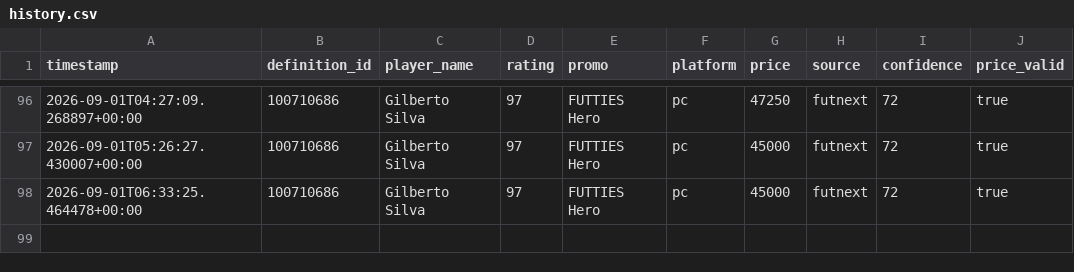
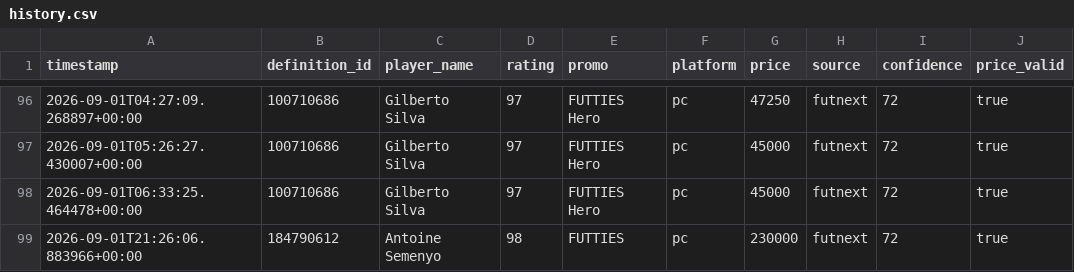
Before and after one commit to nathanduartt-oss/ea-fc-pc-market-radar, a CSV file: data/history.csv, drawn as a sheet; only a part is shown, gaps mark what is left out.

```diff
--- a/data/history.csv
+++ b/data/history.csv
@@ -98 +98,2 @@ timestamp,definition_id,player_name,rating,promo,platform,price,source,confidenc
 2026-09-01T06:33:25.464478+00:00,100710686,Gilberto Silva,97,FUTTIES Hero,pc,45000,futnext,72,true
+2026-09-01T21:26:06.883966+00:00,184790612,Antoine Semenyo,98,FUTTIES,pc,230000,futnext,72,true
```
Also changed, not shown: 4 other files.
